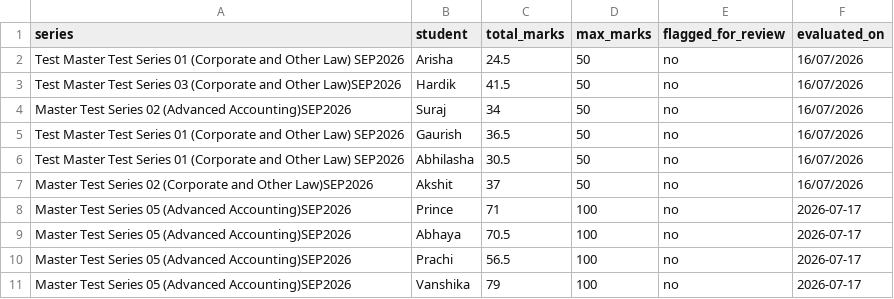
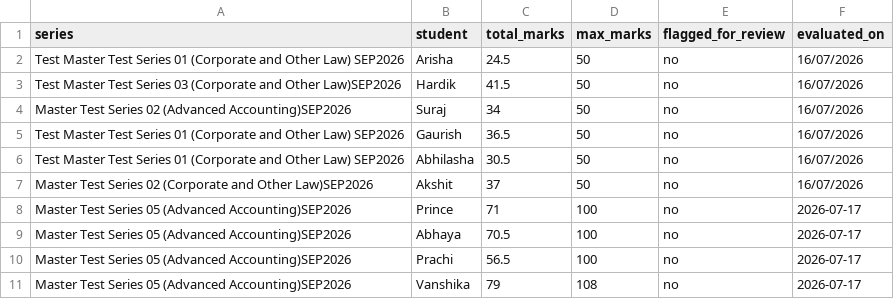
Before and after one commit to chandanpanda615-lab/AGY_CC, a CSV file: marks.csv, drawn as a sheet.

Commit message:
Auto-eval: Stamped marks for Vanshika

```diff
--- a/marks.csv
+++ b/marks.csv
@@ -10,2 +10,2 @@ Master Test Series 05 (Advanced Accounting)SEP2026,Abhaya,70.5,100,no,2026-07-17
 Master Test Series 05 (Advanced Accounting)SEP2026,Prachi,56.5,100,no,2026-07-17
-Master Test Series 05 (Advanced Accounting)SEP2026,Vanshika,79,100,no,2026-07-17
+Master Test Series 05 (Advanced Accounting)SEP2026,Vanshika,79,108,no,2026-07-17
```
Also changed, not shown: 2 other files.
